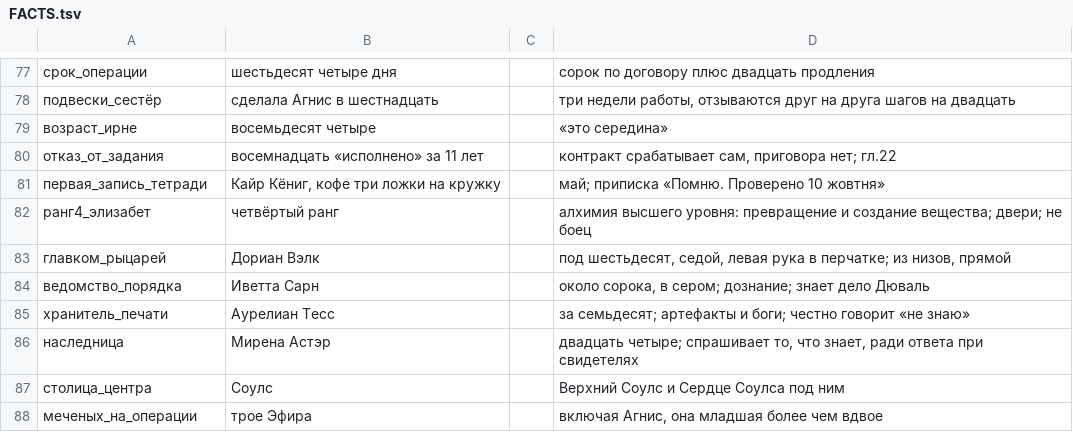
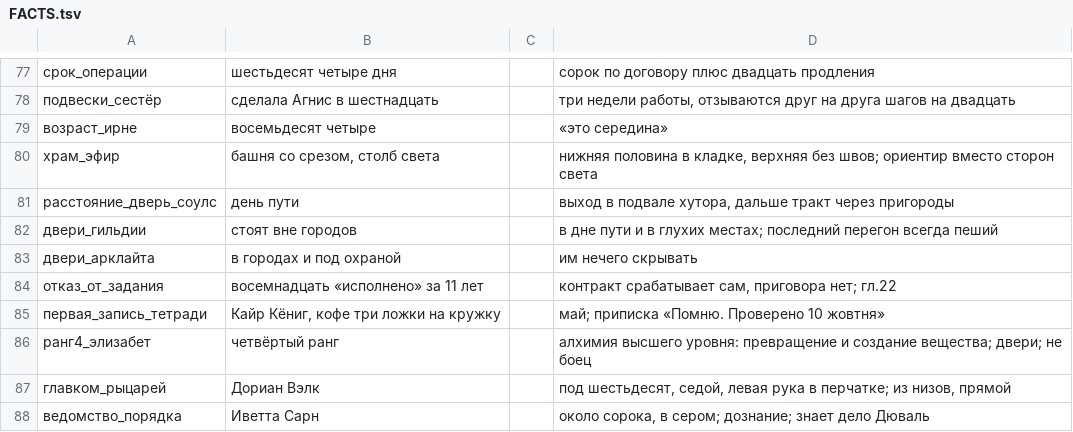
Before and after one commit to ovococjsjs-gif/shardsoftheabyss, a TSV file: 01-canon/FACTS.tsv, drawn as a sheet; only a part is shown, gaps mark what is left out; the shorter side is filled out with more unchanged rows; the diff names each change by its address in the sheet, - before the commit and + after, or states it on an @@ line.

Commit message:
Глава 23 «Соулс» — 5980 слов. Дверь вне города, тракт, столица Центра, Могила и Кассандра на дороге. Канон §5.4: сеть дверей стоит вне городов
Co-authored-by: arena-agent <297053741+arena-agent@users.noreply.github.com>

```diff
--- a/01-canon/FACTS.tsv
+++ b/01-canon/FACTS.tsv
+row 80: храм_эфир | башня со срезом, столб света |  | нижняя половина в кладке, верхняя без швов; ориентир вместо сторон света
+row 81: расстояние_дверь_соулс | день пути |  | выход в подвале хутора, дальше тракт через пригороды
+row 82: двери_гильдии | стоят вне городов |  | в дне пути и в глухих местах; последний перегон всегда пеший
+row 83: двери_арклайта | в городах и под охраной |  | им нечего скрывать
```
Also changed, not shown: 5 other files.
